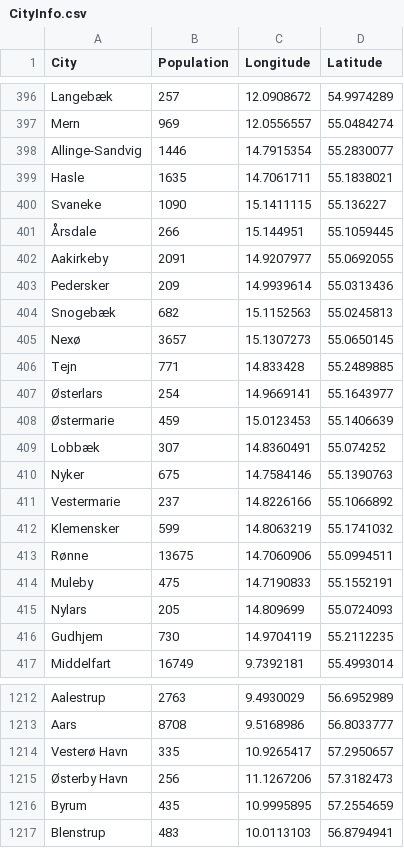
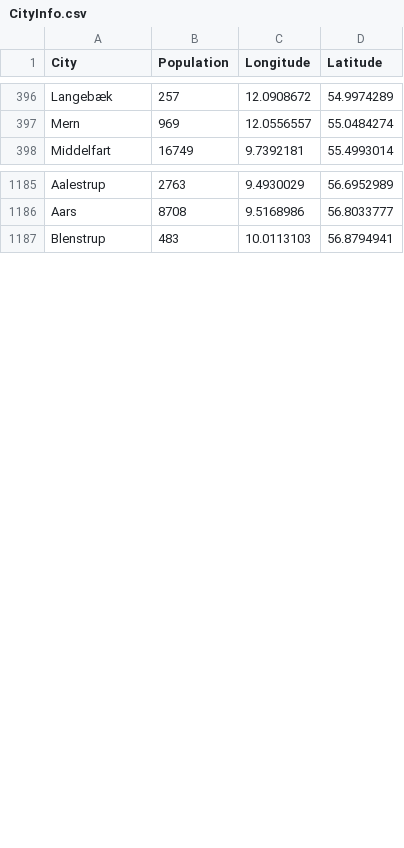
Before and after one commit to SmartEVP8/SmartEV, a CSV file: data/CityInfo.csv, drawn as a sheet; only a part is shown, gaps mark what is left out; the diff covers the shown part only.

Commit message:
fixed dataset

```diff
--- a/data/CityInfo.csv
+++ b/data/CityInfo.csv
@@ -397,21 +397,2 @@ Langebæk,257,12.0908672,54.9974289
 Mern,969,12.0556557,55.0484274
-Allinge-Sandvig,1446,14.7915354,55.2830077
-Hasle,1635,14.7061711,55.1838021
-Svaneke,1090,15.1411115,55.136227
-Årsdale,266,15.144951,55.1059445
-Aakirkeby,2091,14.9207977,55.0692055
-Pedersker,209,14.9939614,55.0313436
-Snogebæk,682,15.1152563,55.0245813
-Nexø,3657,15.1307273,55.0650145
-Tejn,771,14.833428,55.2489885
-Østerlars,254,14.9669141,55.1643977
-Østermarie,459,15.0123453,55.1406639
-Lobbæk,307,14.8360491,55.074252
-Nyker,675,14.7584146,55.1390763
-Vestermarie,237,14.8226166,55.1066892
-Klemensker,599,14.8063219,55.1741032
-Rønne,13675,14.7060906,55.0994511
-Muleby,475,14.7190833,55.1552191
-Nylars,205,14.809699,55.0724093
-Gudhjem,730,14.9704119,55.2112235
 Middelfart,16749,9.7392181,55.4993014
@@ -1213,5 +1186,2 @@ Aalestrup,2763,9.4930029,56.6952989
 Aars,8708,9.5168986,56.8033777
-Vesterø Havn,335,10.9265417,57.2950657
-Østerby Havn,256,11.1267206,57.3182473
-Byrum,435,10.9995895,57.2554659
 Blenstrup,483,10.0113103,56.8794941
```
Also changed, not shown: 8 removed rows and 1 edited cell elsewhere in this file.
